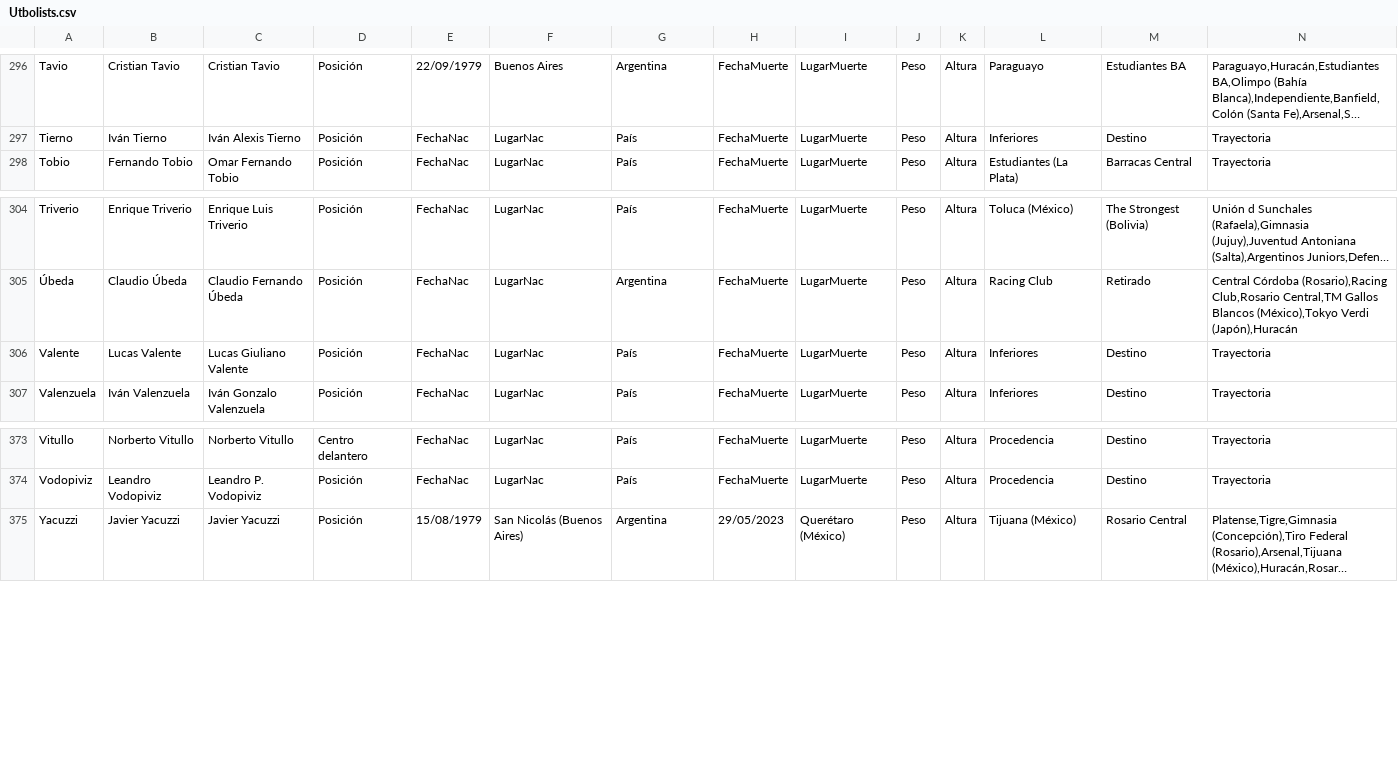
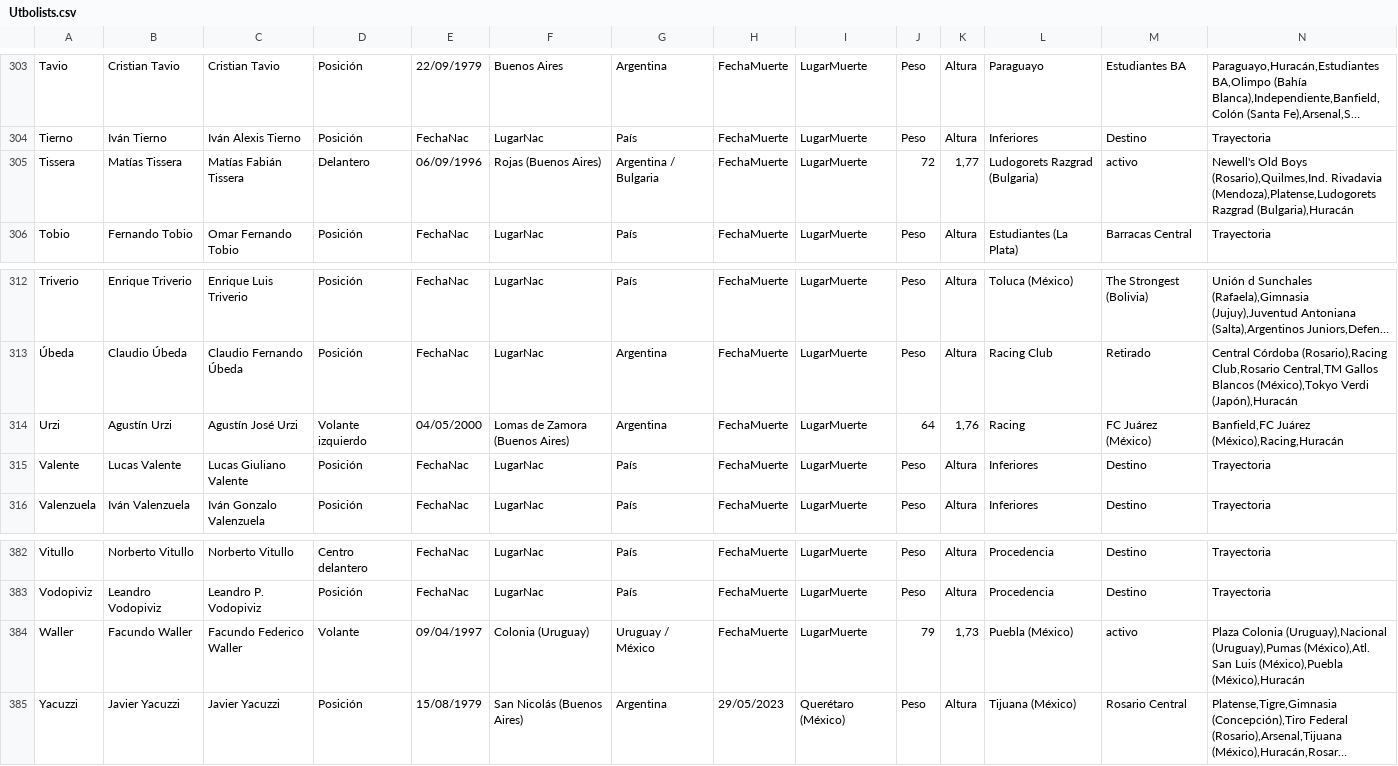
Before and after one commit to globopedia/Utbolists, a CSV file: Utbolists.csv, drawn as a sheet; only a part is shown, gaps mark what is left out; long unchanged cells end in …; rows hold the shown columns only; the diff covers the shown part only; the diff names each change by its address in the sheet, - before the commit and + after, or states it on an @@ line.

```diff
--- a/Utbolists.csv
+++ b/Utbolists.csv
+row 305: Tissera | Matías Tissera | Matías Fabián Tissera | Delantero | 06/09/1996 | Rojas (Buenos Aires) | Argentina / Bulgaria | FechaMuerte | LugarMuerte | 72 | 1,77 | Ludogorets Razgrad (Bulgaria) | activo | Newell's Old Boys (Rosario),Quilmes,Ind. Rivadavia (Mendoza),Platense,Ludogorets Razgrad (Bulgaria),Huracán
+row 314: Urzi | Agustín Urzi | Agustín José Urzi | Volante izquierdo | 04/05/2000 | Lomas de Zamora (Buenos Aires) | Argentina | FechaMuerte | LugarMuerte | 64 | 1,76 | Racing | FC Juárez (México) | Banfield,FC Juárez (México),Racing,Huracán
+row 384: Waller | Facundo Waller | Facundo Federico Waller | Volante | 09/04/1997 | Colonia (Uruguay) | Uruguay / México | FechaMuerte | LugarMuerte | 79 | 1,73 | Puebla (México) | activo | Plaza Colonia (Uruguay),Nacional (Uruguay),Pumas (México),Atl. San Luis (México),Puebla (México),Huracán
```
Also changed, not shown: 7 added rows and 8 edited cells elsewhere in this file.
